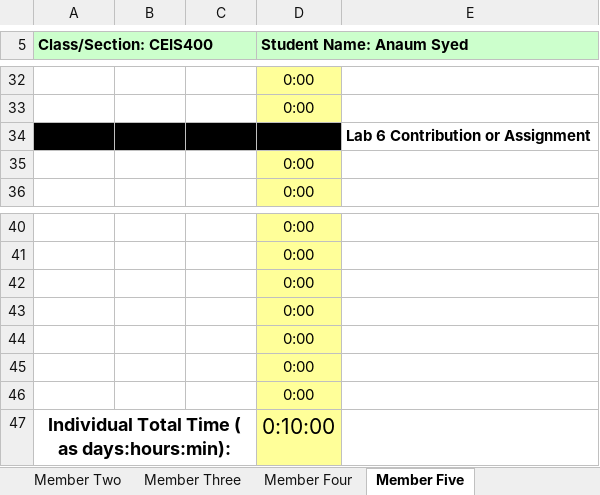
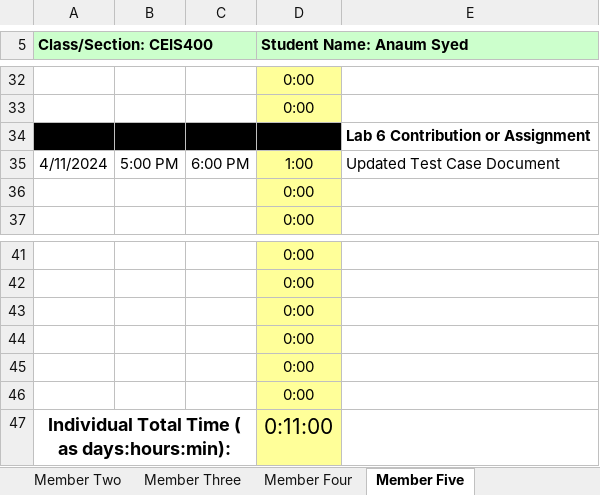
Before and after one commit to GiltedShadow/silver-goggles, an Excel workbook: Time Tracking/CEIS400-MainTimeSheet-GroupC.xlsx, sheet Member Five, drawn as a sheet; only a part is shown, gaps mark what is left out; values as stored, in another font and other column widths than the file's, no borders; removed rows and columns are numbered as before the commit, all else as after; the diff names each change by its address in the sheet, - before the commit and + after, or states it on an @@ line.

```diff
--- a/Time Tracking/CEIS400-MainTimeSheet-GroupC.xlsx (sheet Member Five)
+++ b/Time Tracking/CEIS400-MainTimeSheet-GroupC.xlsx (sheet Member Five)
+row 35: 4/11/2024 | 5:00 PM | 6:00 PM | 1:00 | Updated Test Case Document
-row 46:  |  |  | 0:00
-D47 (Student Name: Anaum Syed): 0:10:00
+D47 (Student Name: Anaum Syed): 0:11:00
```
Also changed, not shown: sheet Member Four, sheet Member One, formulas that keep their value.
